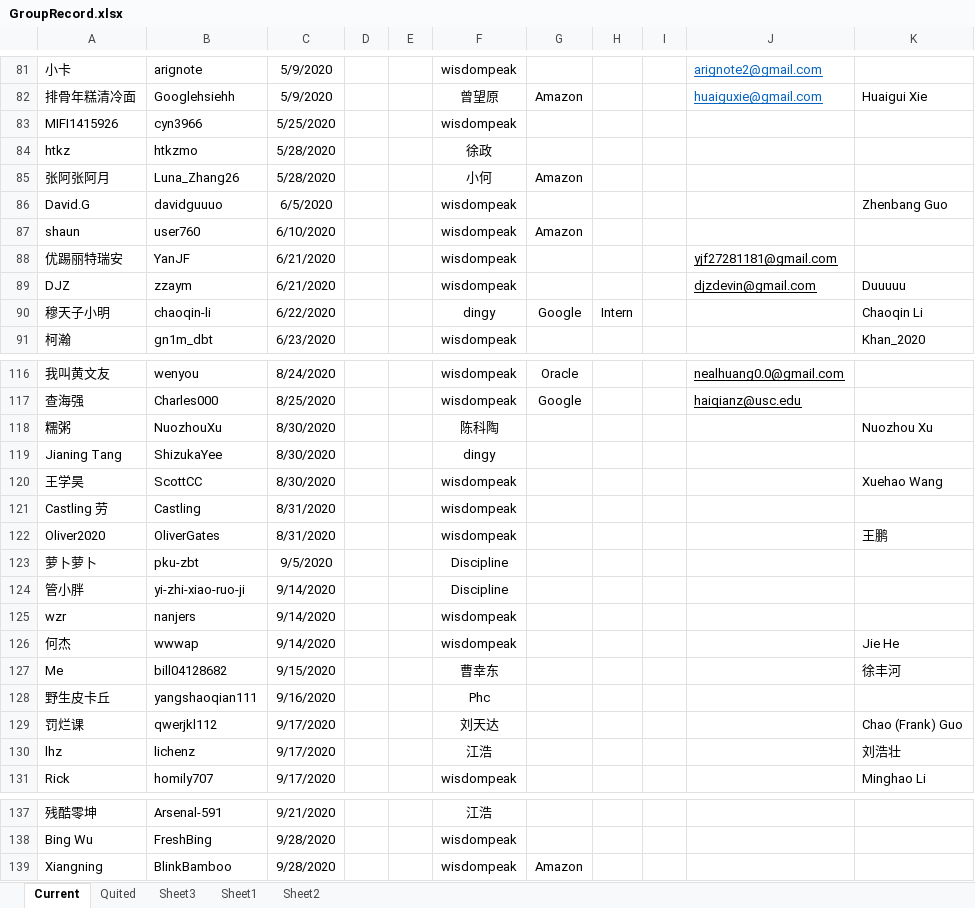
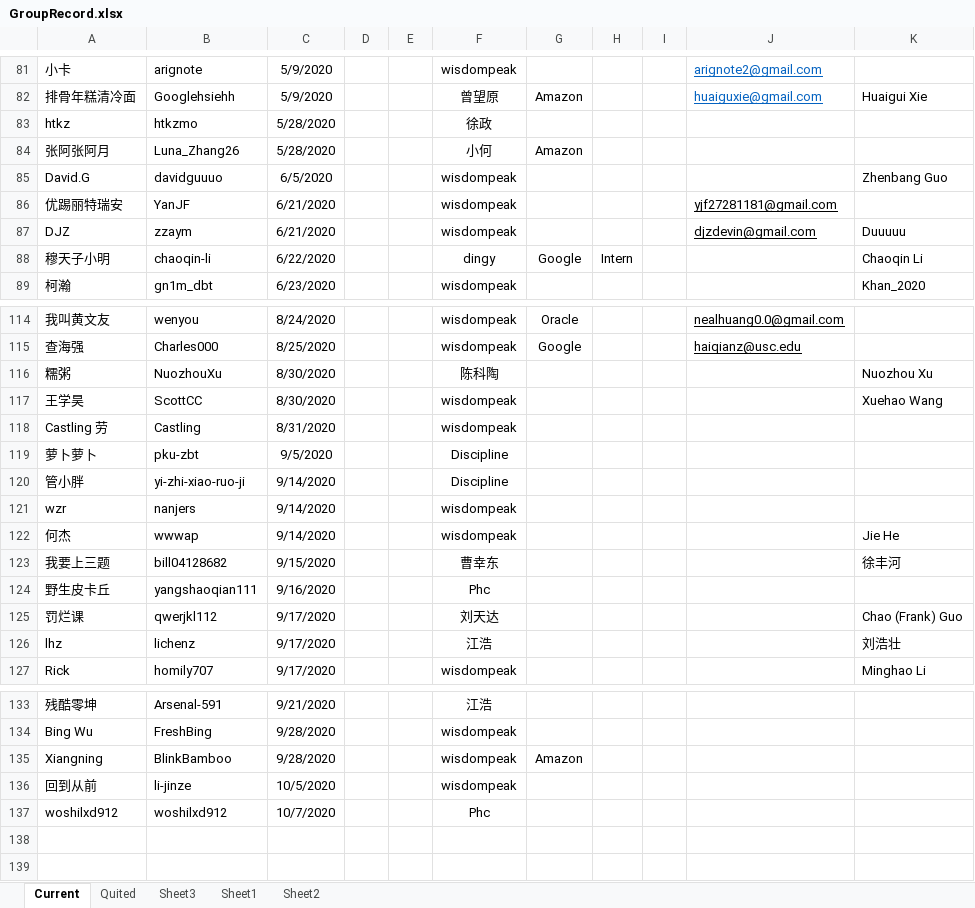
Before and after one commit to wisdompeak/lc-score-board, an Excel workbook: generateEXCEL/Data/Members/GroupRecord.xlsx, sheet Current, drawn as a sheet; only a part is shown, gaps mark what is left out; values as stored, in another font and other column widths than the file's, no borders; removed rows and columns are numbered as before the commit, all else as after; the diff names each change by its address in the sheet, - before the commit and + after, or states it on an @@ line.

```diff
--- a/generateEXCEL/Data/Members/GroupRecord.xlsx (sheet Current)
+++ b/generateEXCEL/Data/Members/GroupRecord.xlsx (sheet Current)
-row 83: MIFI1415926 | cyn3966 | 5/25/2020 |  |  | wisdompeak
-row 87: shaun | user760 | 6/10/2020 |  |  | wisdompeak | Amazon
-row 119: Jianing Tang | ShizukaYee | 8/30/2020 |  |  | dingy
-row 122: Oliver2020 | OliverGates | 8/31/2020 |  |  | wisdompeak |  |  |  |  | 王鹏
-A123: Me
+A123: 我要上三题
+row 136: 回到从前 | li-jinze | 10/5/2020 |  |  | wisdompeak
+row 137: woshilxd912 | woshilxd912 | 10/7/2020 |  |  | Phc
```
Also changed, not shown: sheet Quited, generateEXCEL/graduates.xlsx, generateEXCEL/index.xlsx, 17 other files.
